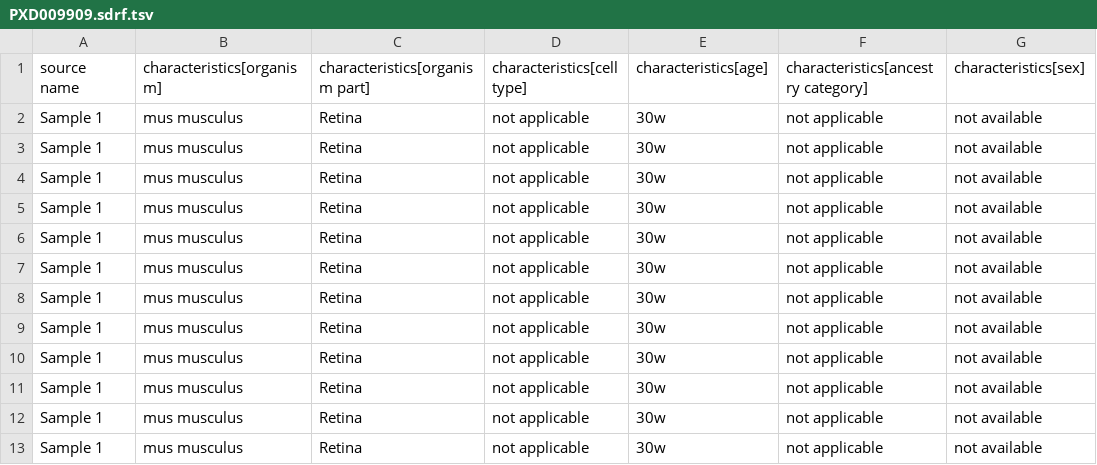
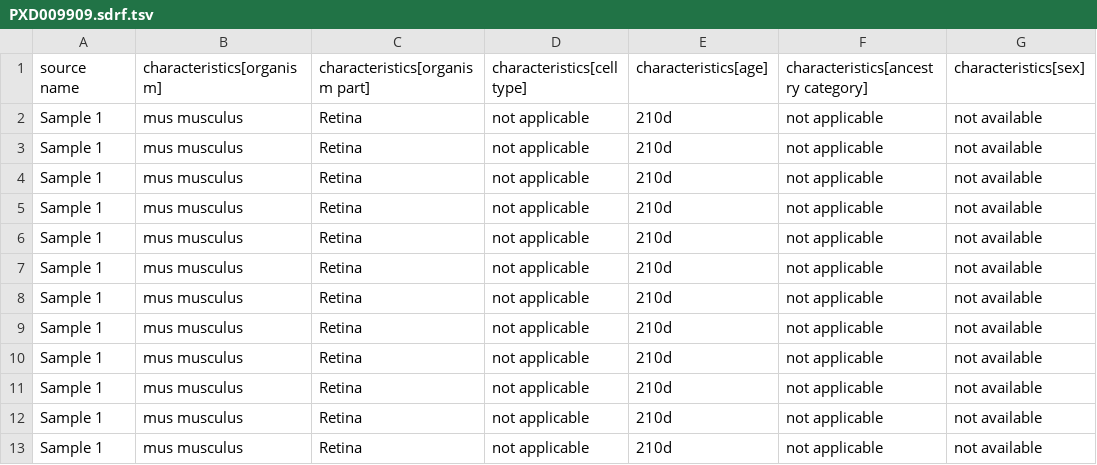
Before and after one commit to bigbio/proteomics-sample-metadata, a TSV file: annotated-projects/PXD009909/PXD009909.sdrf.tsv, drawn as a sheet; only a part is shown; the diff names each change by its address in the sheet, - before the commit and + after, or states it on an @@ line.

```diff
--- a/annotated-projects/PXD009909/PXD009909.sdrf.tsv
+++ b/annotated-projects/PXD009909/PXD009909.sdrf.tsv
-E2:E13 (characteristics[age]): 30w
+E2:E13 (characteristics[age]): 210d
```
Also changed, not shown: annotated-projects/MSV000078494/MSV000078494.sdrf.tsv.
